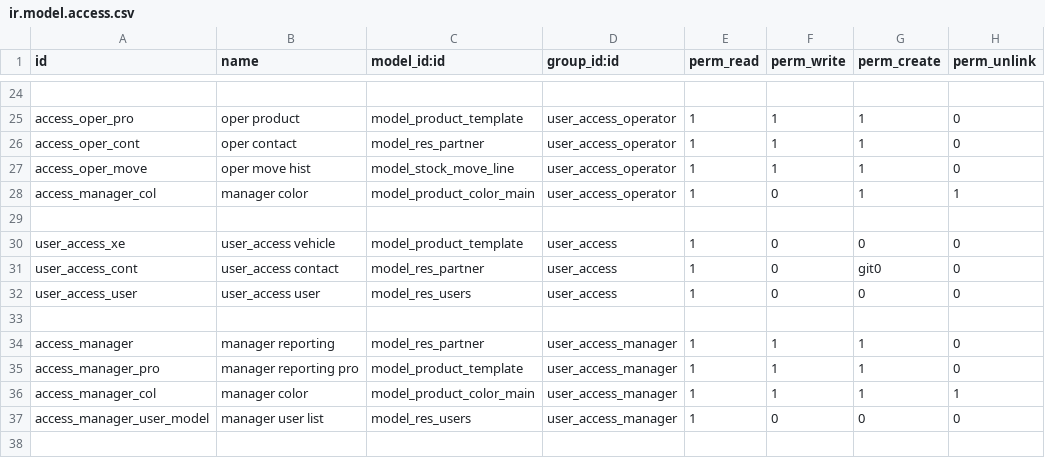
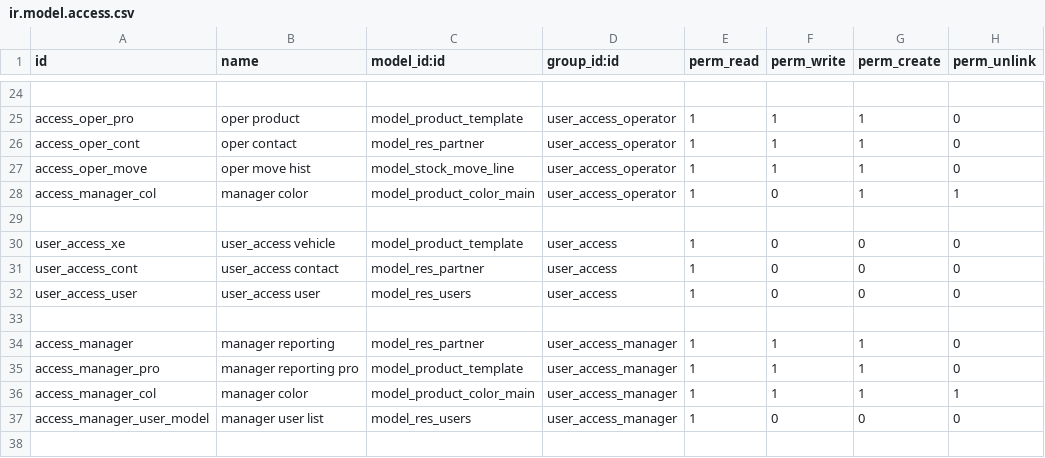
Before and after one commit to ThaiLQint/parking_odoo, a CSV file: security/ir.model.access.csv, drawn as a sheet; only a part is shown, gaps mark what is left out.

```diff
--- a/security/ir.model.access.csv
+++ b/security/ir.model.access.csv
@@ -30,3 +30,3 @@ access_manager_col,"manager color","model_product_color_main",user_access_operat
 user_access_xe,"user_access vehicle","model_product_template",user_access,1,0,0,0
-user_access_cont,"user_access contact","model_res_partner",user_access,1,0,git0,0
+user_access_cont,"user_access contact","model_res_partner",user_access,1,0,0,0
 user_access_user,"user_access user","model_res_users",user_access,1,0,0,0
```
Also changed, not shown: 4 other files.
